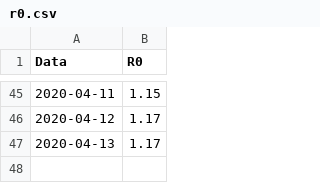
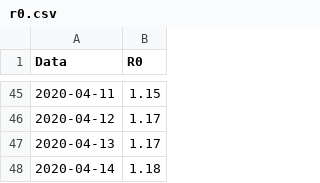
Before and after one commit to apalladi/datascienceprojects, a CSV file: covid19/output/r0.csv, drawn as a sheet; only a part is shown, gaps mark what is left out.

```diff
--- a/covid19/output/r0.csv
+++ b/covid19/output/r0.csv
@@ -47 +47,2 @@ Data,R0
 2020-04-13,1.17
+2020-04-14,1.18
```
Also changed, not shown: covid19/output/nazionale.csv, 18 other files.
